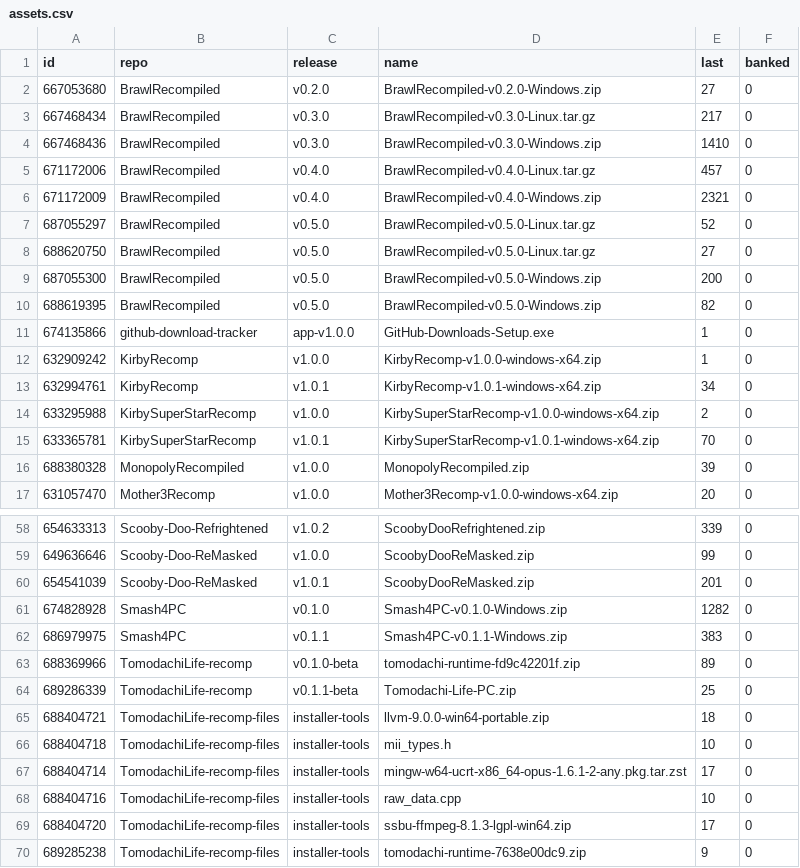
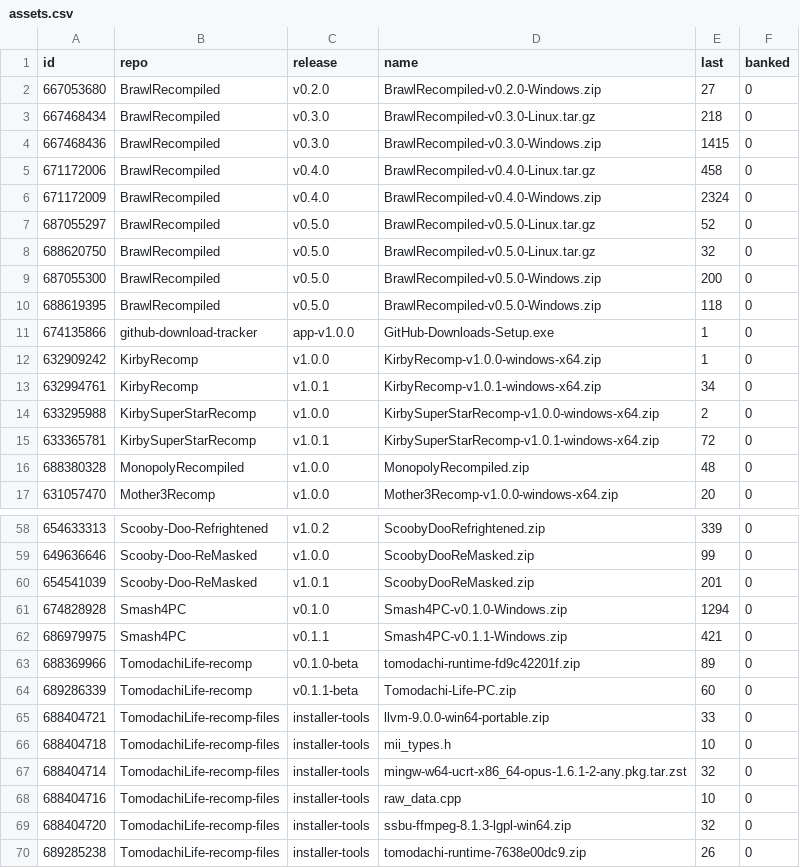
Before and after one commit to josiahg2502-glitch/github-download-tracker, a CSV file: assets.csv, drawn as a sheet; only a part is shown, gaps mark what is left out; the diff covers the shown part only.

```diff
--- a/assets.csv
+++ b/assets.csv
@@ -2,10 +2,10 @@
 "667053680","BrawlRecompiled","v0.2.0","BrawlRecompiled-v0.2.0-Windows.zip","27","0"
-"667468434","BrawlRecompiled","v0.3.0","BrawlRecompiled-v0.3.0-Linux.tar.gz","217","0"
-"667468436","BrawlRecompiled","v0.3.0","BrawlRecompiled-v0.3.0-Windows.zip","1410","0"
-"671172006","BrawlRecompiled","v0.4.0","BrawlRecompiled-v0.4.0-Linux.tar.gz","457","0"
-"671172009","BrawlRecompiled","v0.4.0","BrawlRecompiled-v0.4.0-Windows.zip","2321","0"
+"667468434","BrawlRecompiled","v0.3.0","BrawlRecompiled-v0.3.0-Linux.tar.gz","218","0"
+"667468436","BrawlRecompiled","v0.3.0","BrawlRecompiled-v0.3.0-Windows.zip","1415","0"
+"671172006","BrawlRecompiled","v0.4.0","BrawlRecompiled-v0.4.0-Linux.tar.gz","458","0"
+"671172009","BrawlRecompiled","v0.4.0","BrawlRecompiled-v0.4.0-Windows.zip","2324","0"
 "687055297","BrawlRecompiled","v0.5.0","BrawlRecompiled-v0.5.0-Linux.tar.gz","52","0"
-"688620750","BrawlRecompiled","v0.5.0","BrawlRecompiled-v0.5.0-Linux.tar.gz","27","0"
+"688620750","BrawlRecompiled","v0.5.0","BrawlRecompiled-v0.5.0-Linux.tar.gz","32","0"
 "687055300","BrawlRecompiled","v0.5.0","BrawlRecompiled-v0.5.0-Windows.zip","200","0"
-"688619395","BrawlRecompiled","v0.5.0","BrawlRecompiled-v0.5.0-Windows.zip","82","0"
+"688619395","BrawlRecompiled","v0.5.0","BrawlRecompiled-v0.5.0-Windows.zip","118","0"
 "674135866","github-download-tracker","app-v1.0.0","GitHub-Downloads-Setup.exe","1","0"
@@ -14,4 +14,4 @@
 "633295988","KirbySuperStarRecomp","v1.0.0","KirbySuperStarRecomp-v1.0.0-windows-x64.zip","2","0"
-"633365781","KirbySuperStarRecomp","v1.0.1","KirbySuperStarRecomp-v1.0.1-windows-x64.zip","70","0"
-"688380328","MonopolyRecompiled","v1.0.0","MonopolyRecompiled.zip","39","0"
+"633365781","KirbySuperStarRecomp","v1.0.1","KirbySuperStarRecomp-v1.0.1-windows-x64.zip","72","0"
+"688380328","MonopolyRecompiled","v1.0.0","MonopolyRecompiled.zip","48","0"
 "631057470","Mother3Recomp","v1.0.0","Mother3Recomp-v1.0.0-windows-x64.zip","20","0"
@@ -60,11 +60,11 @@
 "654541039","Scooby-Doo-ReMasked","v1.0.1","ScoobyDooReMasked.zip","201","0"
-"674828928","Smash4PC","v0.1.0","Smash4PC-v0.1.0-Windows.zip","1282","0"
-"686979975","Smash4PC","v0.1.1","Smash4PC-v0.1.1-Windows.zip","383","0"
+"674828928","Smash4PC","v0.1.0","Smash4PC-v0.1.0-Windows.zip","1294","0"
+"686979975","Smash4PC","v0.1.1","Smash4PC-v0.1.1-Windows.zip","421","0"
 "688369966","TomodachiLife-recomp","v0.1.0-beta","tomodachi-runtime-fd9c42201f.zip","89","0"
-"689286339","TomodachiLife-recomp","v0.1.1-beta","Tomodachi-Life-PC.zip","25","0"
-"688404721","TomodachiLife-recomp-files","installer-tools","llvm-9.0.0-win64-portable.zip","18","0"
+"689286339","TomodachiLife-recomp","v0.1.1-beta","Tomodachi-Life-PC.zip","60","0"
+"688404721","TomodachiLife-recomp-files","installer-tools","llvm-9.0.0-win64-portable.zip","33","0"
 "688404718","TomodachiLife-recomp-files","installer-tools","mii_types.h","10","0"
-"688404714","TomodachiLife-recomp-files","installer-tools","mingw-w64-ucrt-x86_64-opus-1.6.1-2-any.pkg.tar.zst","17","0"
+"688404714","TomodachiLife-recomp-files","installer-tools","mingw-w64-ucrt-x86_64-opus-1.6.1-2-any.pkg.tar.zst","32","0"
 "688404716","TomodachiLife-recomp-files","installer-tools","raw_data.cpp","10","0"
-"688404720","TomodachiLife-recomp-files","installer-tools","ssbu-ffmpeg-8.1.3-lgpl-win64.zip","17","0"
-"689285238","TomodachiLife-recomp-files","installer-tools","tomodachi-runtime-7638e00dc9.zip","9","0"
+"688404720","TomodachiLife-recomp-files","installer-tools","ssbu-ffmpeg-8.1.3-lgpl-win64.zip","32","0"
+"689285238","TomodachiLife-recomp-files","installer-tools","tomodachi-runtime-7638e00dc9.zip","26","0"
```
Also changed, not shown: 1 moved row and 6 edited cells elsewhere in this file, downloads.csv, 1 other file.
